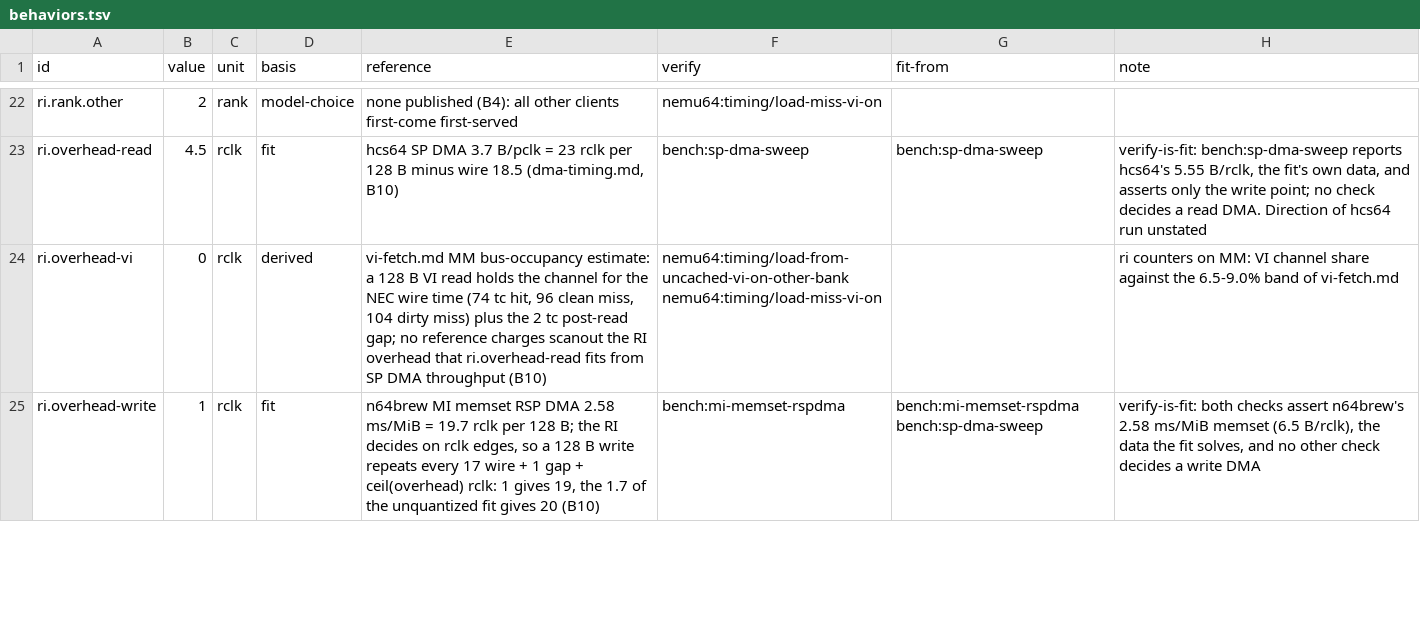
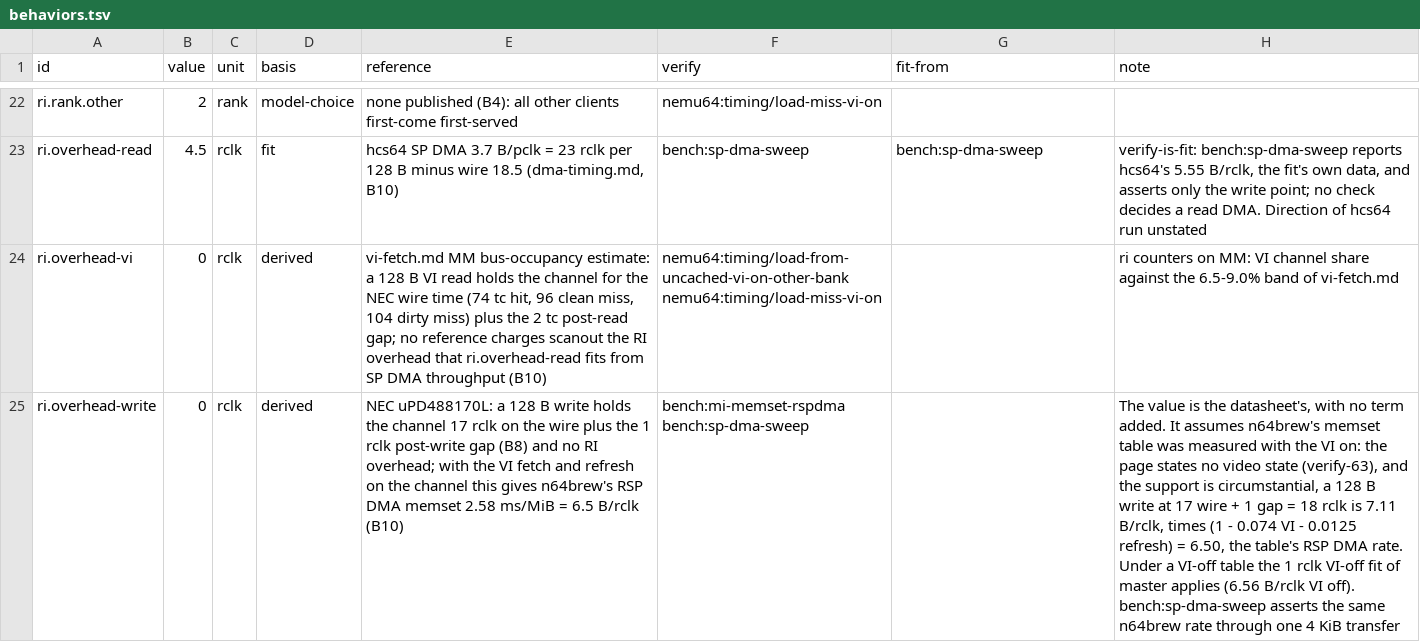
Before and after one commit to wScottSh/ares, a TSV file: ares/n64/timing/behaviors.tsv, drawn as a sheet; only a part is shown, gaps mark what is left out; the diff covers the shown part only; the diff names each change by its address in the sheet, - before the commit and + after, or states it on an @@ line.

```diff
--- a/ares/n64/timing/behaviors.tsv
+++ b/ares/n64/timing/behaviors.tsv
-B25 (value): 1
+B25 (value): 0
-D25 (basis): fit
+D25 (basis): derived
-E25 (reference): n64brew MI memset RSP DMA 2.58 ms/MiB = 19.7 rclk per 128 B; the RI decides on rclk edges, so a 128 B write repeats every 17 wire + 1 gap + ceil(overhead) rclk: 1 gives 19, the 1.7 of the unquantized fit gives 20 (B10)
+E25 (reference): NEC uPD488170L: a 128 B write holds the channel 17 rclk on the wire plus the 1 rclk post-write gap (B8) and no RI overhead; with the VI fetch and refresh on the channel this gives n64brew's RSP DMA memset 2.58 ms/MiB = 6.5 B/rclk (B10)
-F25 (verify): bench:mi-memset-rspdma
+F25 (verify): bench:mi-memset-rspdma bench:sp-dma-sweep
-G25 (fit-from): bench:mi-memset-rspdma bench:sp-dma-sweep
+G25 (fit-from): (empty)
-H25 (note): verify-is-fit: both checks assert n64brew's 2.58 ms/MiB memset (6.5 B/rclk), the data the fit solves, and no other check decides a write DMA
+H25 (note): The value is the datasheet's, with no term added. It assumes n64brew's memset table was measured with the VI on: the page states no video state (verify-63), and the support is circumstantial, a 128 B write at 17 wire + 1 gap = 18 rclk is 7.11 B/rclk, times (1 - 0.074 VI - 0.0125 refresh) = 6.50, the table's RSP DMA rate. Under a VI-off table the 1 rclk VI-off fit of master applies (6.56 B/rclk VI off). bench:sp-dma-sweep asserts the same n64brew rate through one 4 KiB transfer
```
Also changed, not shown: 8 edited cells elsewhere in this file, 2 other files.
